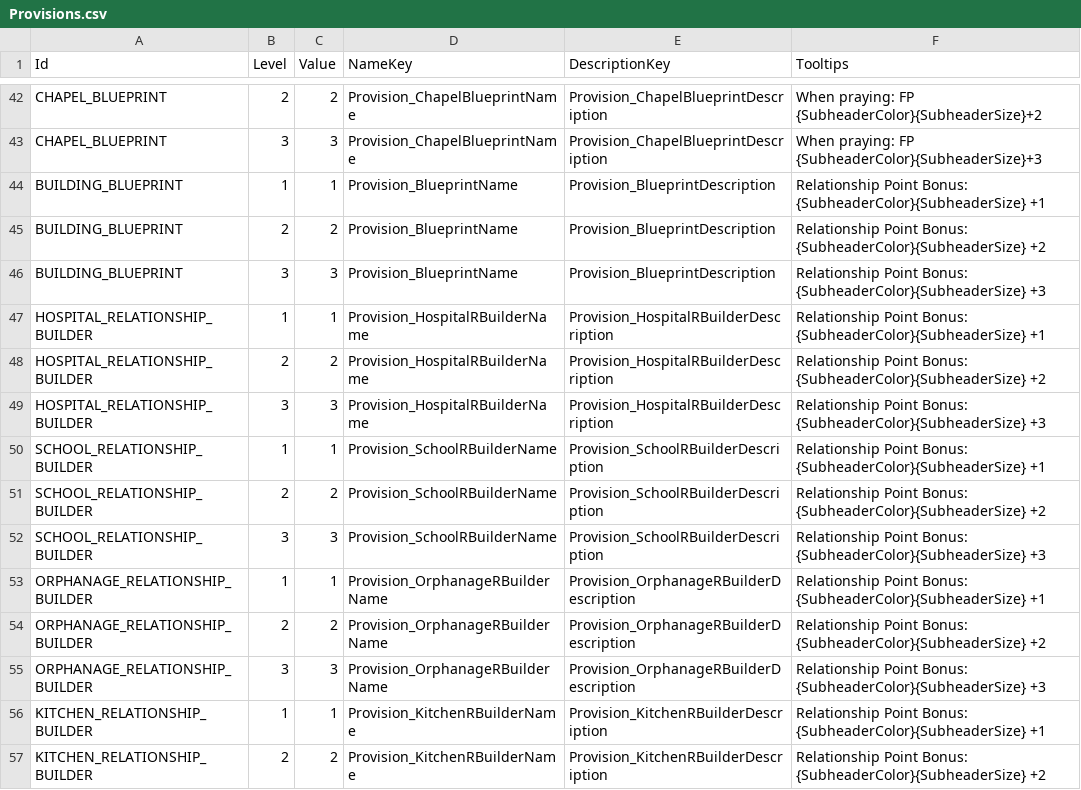
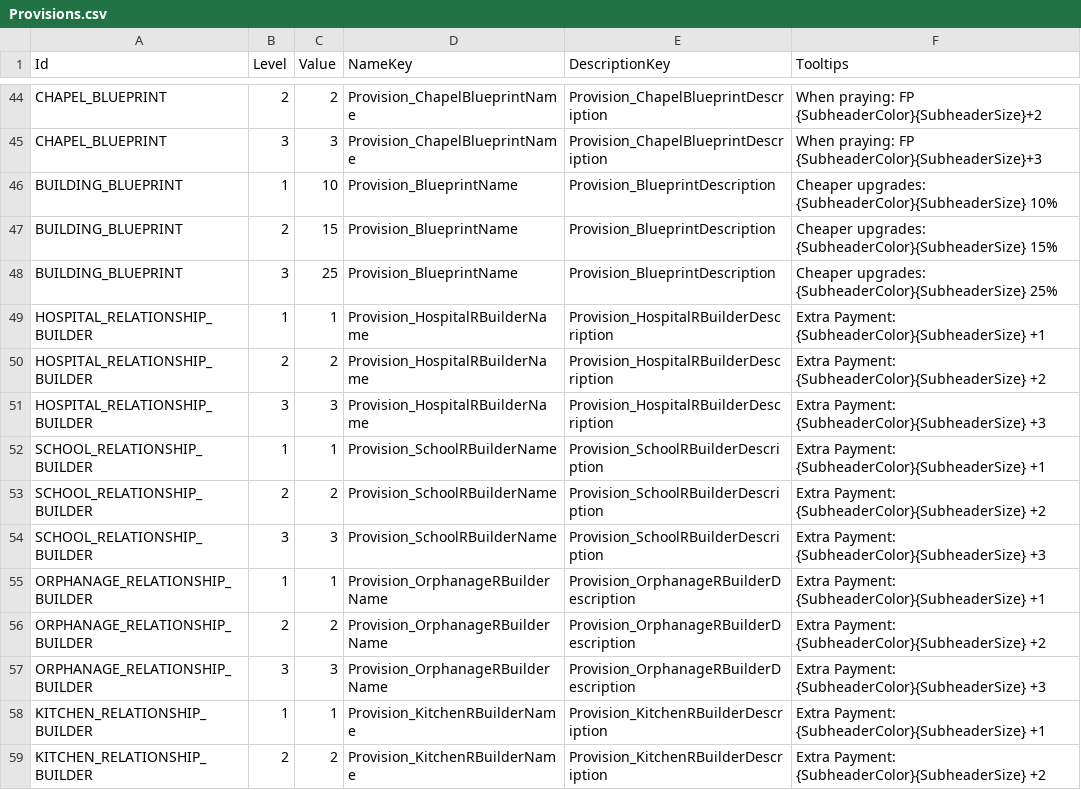
Before and after one commit to baddestguy/SainthoodStories, a CSV file: Assets/Resources/GameData/Provisions.csv, drawn as a sheet; only a part is shown, gaps mark what is left out; the diff covers the shown part only.

```diff
--- a/Assets/Resources/GameData/Provisions.csv
+++ b/Assets/Resources/GameData/Provisions.csv
@@ -55,15 +57,15 @@ CHAPEL_BLUEPRINT,2,2,Provision_ChapelBlueprintName,Provision_ChapelBlueprintDesc
 CHAPEL_BLUEPRINT,3,3,Provision_ChapelBlueprintName,Provision_ChapelBlueprintDescription,When praying: FP {SubheaderColor}{SubheaderSize}+3
-BUILDING_BLUEPRINT,1,1,Provision_BlueprintName,Provision_BlueprintDescription,Relationship Point Bonus: {SubheaderColor}{SubheaderSize} +1
-BUILDING_BLUEPRINT,2,2,Provision_BlueprintName,Provision_BlueprintDescription,Relationship Point Bonus: {SubheaderColor}{SubheaderSize} +2
-BUILDING_BLUEPRINT,3,3,Provision_BlueprintName,Provision_BlueprintDescription,Relationship Point Bonus: {SubheaderColor}{SubheaderSize} +3
-HOSPITAL_RELATIONSHIP_BUILDER,1,1,Provision_HospitalRBuilderName,Provision_HospitalRBuilderDescription,Relationship Point Bonus: {SubheaderColor}{SubheaderSize} +1
-HOSPITAL_RELATIONSHIP_BUILDER,2,2,Provision_HospitalRBuilderName,Provision_HospitalRBuilderDescription,Relationship Point Bonus: {SubheaderColor}{SubheaderSize} +2
-HOSPITAL_RELATIONSHIP_BUILDER,3,3,Provision_HospitalRBuilderName,Provision_HospitalRBuilderDescription,Relationship Point Bonus: {SubheaderColor}{SubheaderSize} +3
-SCHOOL_RELATIONSHIP_BUILDER,1,1,Provision_SchoolRBuilderName,Provision_SchoolRBuilderDescription,Relationship Point Bonus: {SubheaderColor}{SubheaderSize} +1
-SCHOOL_RELATIONSHIP_BUILDER,2,2,Provision_SchoolRBuilderName,Provision_SchoolRBuilderDescription,Relationship Point Bonus: {SubheaderColor}{SubheaderSize} +2
-SCHOOL_RELATIONSHIP_BUILDER,3,3,Provision_SchoolRBuilderName,Provision_SchoolRBuilderDescription,Relationship Point Bonus: {SubheaderColor}{SubheaderSize} +3
-ORPHANAGE_RELATIONSHIP_BUILDER,1,1,Provision_OrphanageRBuilderName,Provision_OrphanageRBuilderDescription,Relationship Point Bonus: {SubheaderColor}{SubheaderSize} +1
-ORPHANAGE_RELATIONSHIP_BUILDER,2,2,Provision_OrphanageRBuilderName,Provision_OrphanageRBuilderDescription,Relationship Point Bonus: {SubheaderColor}{SubheaderSize} +2
-ORPHANAGE_RELATIONSHIP_BUILDER,3,3,Provision_OrphanageRBuilderName,Provision_OrphanageRBuilderDescription,Relationship Point Bonus: {SubheaderColor}{SubheaderSize} +3
-KITCHEN_RELATIONSHIP_BUILDER,1,1,Provision_KitchenRBuilderName,Provision_KitchenRBuilderDescription,Relationship Point Bonus: {SubheaderColor}{SubheaderSize} +1
-KITCHEN_RELATIONSHIP_BUILDER,2,2,Provision_KitchenRBuilderName,Provision_KitchenRBuilderDescription,Relationship Point Bonus: {SubheaderColor}{SubheaderSize} +2
+BUILDING_BLUEPRINT,1,10,Provision_BlueprintName,Provision_BlueprintDescription,Cheaper upgrades: {SubheaderColor}{SubheaderSize} 10%
+BUILDING_BLUEPRINT,2,15,Provision_BlueprintName,Provision_BlueprintDescription,Cheaper upgrades: {SubheaderColor}{SubheaderSize} 15%
+BUILDING_BLUEPRINT,3,25,Provision_BlueprintName,Provision_BlueprintDescription,Cheaper upgrades: {SubheaderColor}{SubheaderSize} 25%
+HOSPITAL_RELATIONSHIP_BUILDER,1,1,Provision_HospitalRBuilderName,Provision_HospitalRBuilderDescription,Extra Payment: {SubheaderColor}{SubheaderSize} +1
+HOSPITAL_RELATIONSHIP_BUILDER,2,2,Provision_HospitalRBuilderName,Provision_HospitalRBuilderDescription,Extra Payment: {SubheaderColor}{SubheaderSize} +2
+HOSPITAL_RELATIONSHIP_BUILDER,3,3,Provision_HospitalRBuilderName,Provision_HospitalRBuilderDescription,Extra Payment: {SubheaderColor}{SubheaderSize} +3
+SCHOOL_RELATIONSHIP_BUILDER,1,1,Provision_SchoolRBuilderName,Provision_SchoolRBuilderDescription,Extra Payment: {SubheaderColor}{SubheaderSize} +1
+SCHOOL_RELATIONSHIP_BUILDER,2,2,Provision_SchoolRBuilderName,Provision_SchoolRBuilderDescription,Extra Payment: {SubheaderColor}{SubheaderSize} +2
+SCHOOL_RELATIONSHIP_BUILDER,3,3,Provision_SchoolRBuilderName,Provision_SchoolRBuilderDescription,Extra Payment: {SubheaderColor}{SubheaderSize} +3
+ORPHANAGE_RELATIONSHIP_BUILDER,1,1,Provision_OrphanageRBuilderName,Provision_OrphanageRBuilderDescription,Extra Payment: {SubheaderColor}{SubheaderSize} +1
+ORPHANAGE_RELATIONSHIP_BUILDER,2,2,Provision_OrphanageRBuilderName,Provision_OrphanageRBuilderDescription,Extra Payment: {SubheaderColor}{SubheaderSize} +2
+ORPHANAGE_RELATIONSHIP_BUILDER,3,3,Provision_OrphanageRBuilderName,Provision_OrphanageRBuilderDescription,Extra Payment: {SubheaderColor}{SubheaderSize} +3
+KITCHEN_RELATIONSHIP_BUILDER,1,1,Provision_KitchenRBuilderName,Provision_KitchenRBuilderDescription,Extra Payment: {SubheaderColor}{SubheaderSize} +1
+KITCHEN_RELATIONSHIP_BUILDER,2,2,Provision_KitchenRBuilderName,Provision_KitchenRBuilderDescription,Extra Payment: {SubheaderColor}{SubheaderSize} +2
```
Also changed, not shown: 2 added rows and 16 edited cells elsewhere in this file, Assets/Resources/GameData/Objectives.csv, 10 other files.
